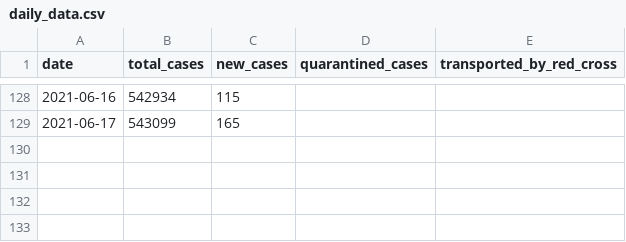
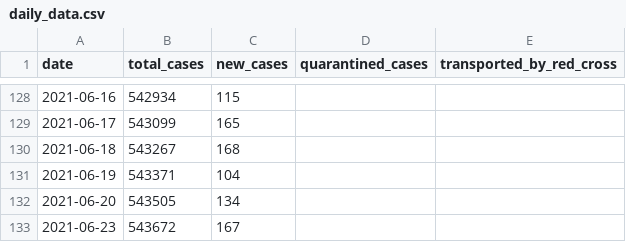
Before and after one commit to j3k0/corona-ministryinfo-gov-lb-fetcher, a CSV file: daily_data.csv, drawn as a sheet; only a part is shown, gaps mark what is left out; the diff names each change by its address in the sheet, - before the commit and + after, or states it on an @@ line.

Commit message:
Update 2021-06-23

```diff
--- a/daily_data.csv
+++ b/daily_data.csv
+row 130: 2021-06-18 | 543267 | 168
+row 131: 2021-06-19 | 543371 | 104
+row 132: 2021-06-20 | 543505 | 134
+row 133: 2021-06-23 | 543672 | 167
```
